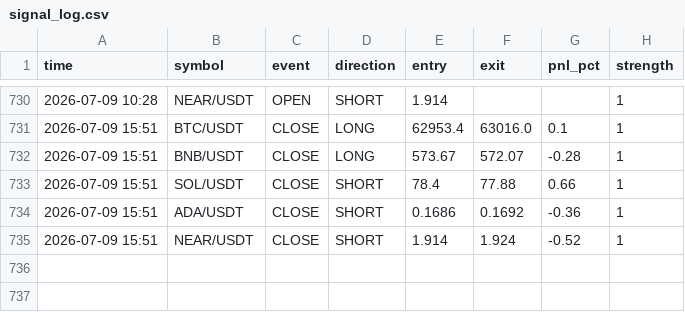
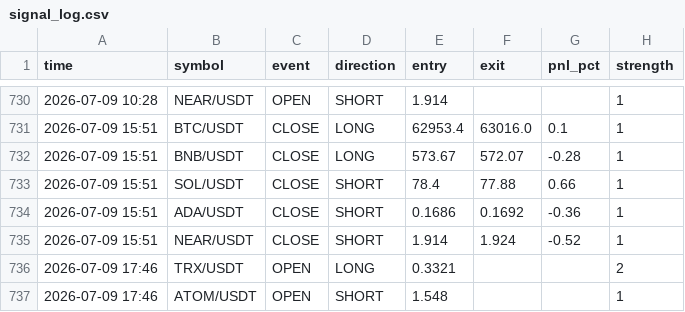
Before and after one commit to ferdibldk01-byte/trader, a CSV file: state/signal_log.csv, drawn as a sheet; only a part is shown, gaps mark what is left out.

```diff
--- a/state/signal_log.csv
+++ b/state/signal_log.csv
@@ -735 +735,3 @@ time,symbol,event,direction,entry,exit,pnl_pct,strength
 2026-07-09 15:51,NEAR/USDT,CLOSE,SHORT,1.914,1.924,-0.52,1
+2026-07-09 17:46,TRX/USDT,OPEN,LONG,0.3321,,,2
+2026-07-09 17:46,ATOM/USDT,OPEN,SHORT,1.548,,,1
```
Also changed, not shown: 1 other file.
